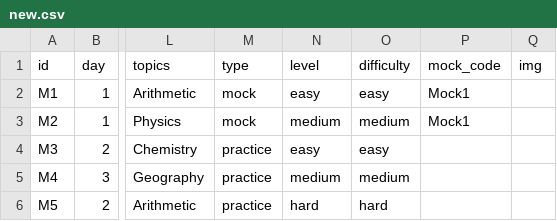
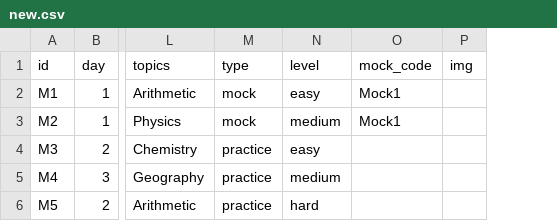
Before and after one commit to dewboo10/examprep-backend, a CSV file: admin/new.csv, drawn as a sheet; only a part is shown, gaps mark what is left out; the diff names each change by its address in the sheet, - before the commit and + after, or states it on an @@ line.

```diff
--- a/admin/new.csv
+++ b/admin/new.csv
-column O (difficulty), rows 2-6: easy | medium | easy | medium | hard
```
Also changed, not shown: 2 other files.
